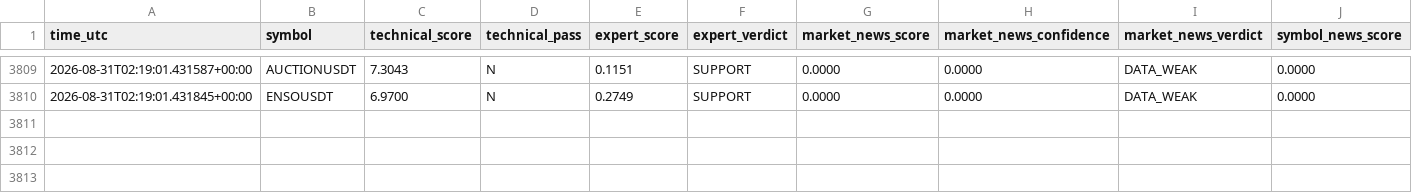
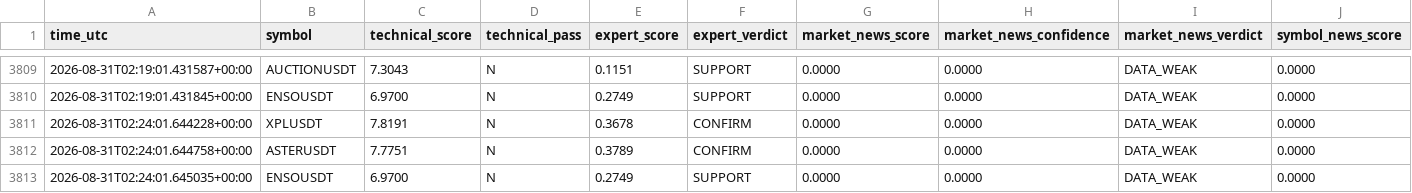
Before and after one commit to mrmatinbolandnazar-web/crypto-paper-bot, a CSV file: vps_reports/news_shadow_v5_4.csv, drawn as a sheet; only a part is shown, gaps mark what is left out; rows hold the shown columns only; the diff names each change by its address in the sheet, - before the commit and + after, or states it on an @@ line.

```diff
--- a/vps_reports/news_shadow_v5_4.csv
+++ b/vps_reports/news_shadow_v5_4.csv
+row 3811: 2026-08-31T02:24:01.644228+00:00 | XPLUSDT | 7.8191 | N | 0.3678 | CONFIRM | 0.0000 | 0.0000 | DATA_WEAK | 0.0000
+row 3812: 2026-08-31T02:24:01.644758+00:00 | ASTERUSDT | 7.7751 | N | 0.3789 | CONFIRM | 0.0000 | 0.0000 | DATA_WEAK | 0.0000
+row 3813: 2026-08-31T02:24:01.645035+00:00 | ENSOUSDT | 6.9700 | N | 0.2749 | SUPPORT | 0.0000 | 0.0000 | DATA_WEAK | 0.0000
```
Also changed, not shown: 10 other files.
